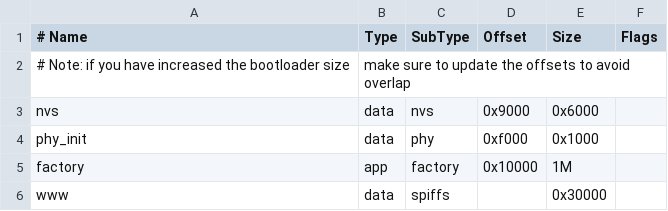
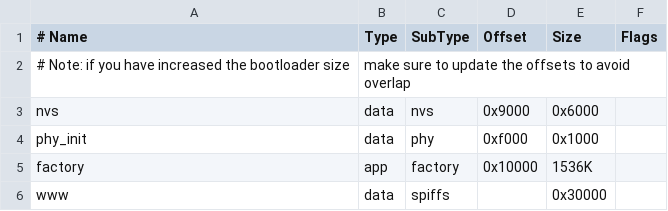
Before and after one commit to DroneBridge/ESP32, a CSV file: partitions.csv, drawn as a sheet.

Commit message:
Fixed MAVLINK support for settings except for string parameters. Push to esp-idf 5.2.2
Fixed partition table, updated sdkconfig files, increase FreeRTOS Tick rate to 1000Hz
Code refractoring and code cleanup

```diff
--- a/partitions.csv
+++ b/partitions.csv
@@ -4,3 +4,3 @@ nvs,      data, nvs,     0x9000,  0x6000,
 phy_init, data, phy,     0xf000,  0x1000,
-factory,  app,  factory, 0x10000, 1M,
+factory,  app,  factory, 0x10000, 1536K,
 www,      data, spiffs,  ,        0x30000,
```
Also changed, not shown: 20 other files.
